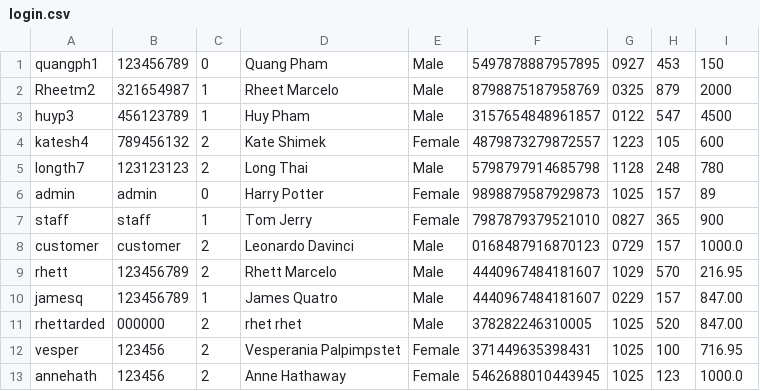
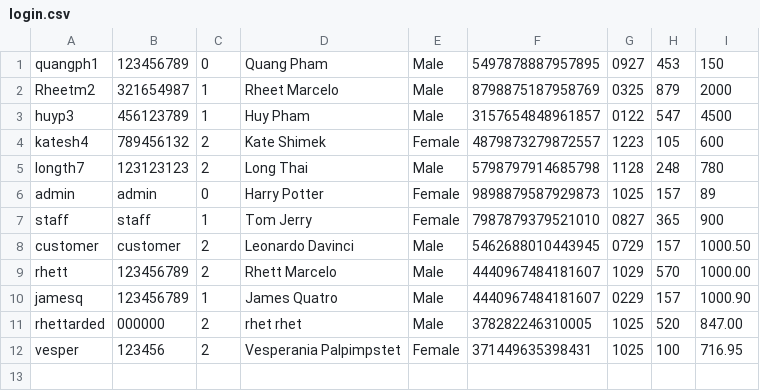
Before and after one commit to quangpnm92/MetroBus, a CSV file: metrobus/src/main/java/com/cs3321/metrobus/Controllers/login.csv, drawn as a sheet.

```diff
--- a/metrobus/src/main/java/com/cs3321/metrobus/Controllers/login.csv
+++ b/metrobus/src/main/java/com/cs3321/metrobus/Controllers/login.csv
@@ -7,7 +7,6 @@ admin,admin,0,Harry Potter,Female,9898879587929873,1025,157,89
 staff,staff,1,Tom Jerry,Female,7987879379521010,0827,365,900
-customer,customer,2,Leonardo Davinci,Male,0168487916870123,0729,157,1000.0
-rhett,123456789,2,Rhett Marcelo,Male,4440967484181607,1029,570,216.95
-jamesq,123456789,1,James Quatro,Male,4440967484181607,0229,157,847.00
+customer,customer,2,Leonardo Davinci,Male,5462688010443945,0729,157,1000.50
+rhett,123456789,2,Rhett Marcelo,Male,4440967484181607,1029,570,1000.00
+jamesq,123456789,1,James Quatro,Male,4440967484181607,0229,157,1000.90
 rhettarded,000000,2,rhet rhet,Male,378282246310005,1025,520,847.00
 vesper,123456,2,Vesperania Palpimpstet,Female,371449635398431,1025,100,716.95
-annehath,123456,2,Anne Hathaway,Female,5462688010443945,1025,123,1000.0
```
Also changed, not shown: 7 other files.
